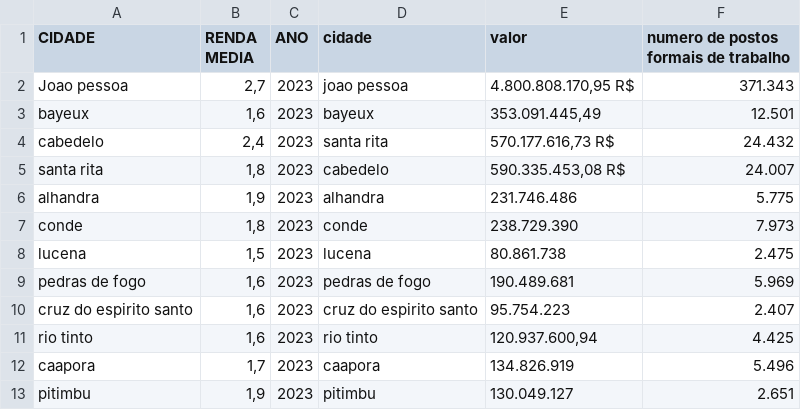
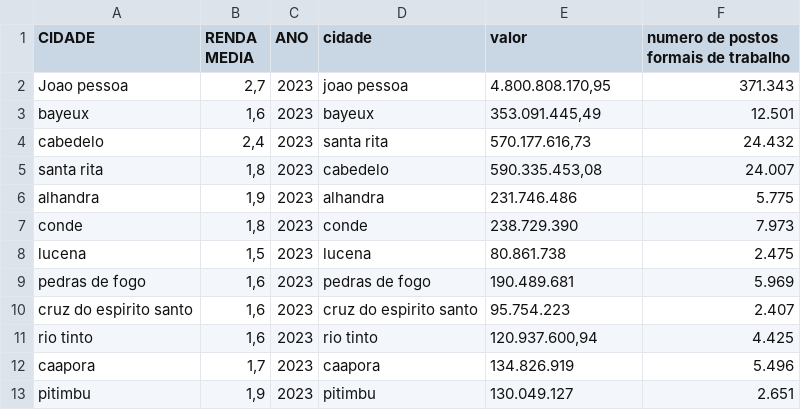
Before and after one commit to Andersonlima13/ML_TOPICOS, a CSV file: rendamedia-receitas.csv, drawn as a sheet.

Commit message:
Update rendamedia-receitas.csv

```diff
--- a/rendamedia-receitas.csv
+++ b/rendamedia-receitas.csv
@@ -1,6 +1,6 @@
 CIDADE,RENDA MEDIA,ANO,cidade,valor,numero de postos formais de trabalho
-Joao pessoa,"2,7",2023,joao pessoa,"4.800.808.170,95 R$",371.343
+Joao pessoa,"2,7",2023,joao pessoa,"4.800.808.170,95",371.343
 bayeux,"1,6",2023,bayeux,"353.091.445,49",12.501
-cabedelo,"2,4",2023,santa rita,"570.177.616,73 R$",24.432
-santa rita,"1,8",2023,cabedelo,"590.335.453,08 R$",24.007
+cabedelo,"2,4",2023,santa rita,"570.177.616,73",24.432
+santa rita,"1,8",2023,cabedelo,"590.335.453,08",24.007
 alhandra,"1,9",2023,alhandra,231.746.486,5.775
```
